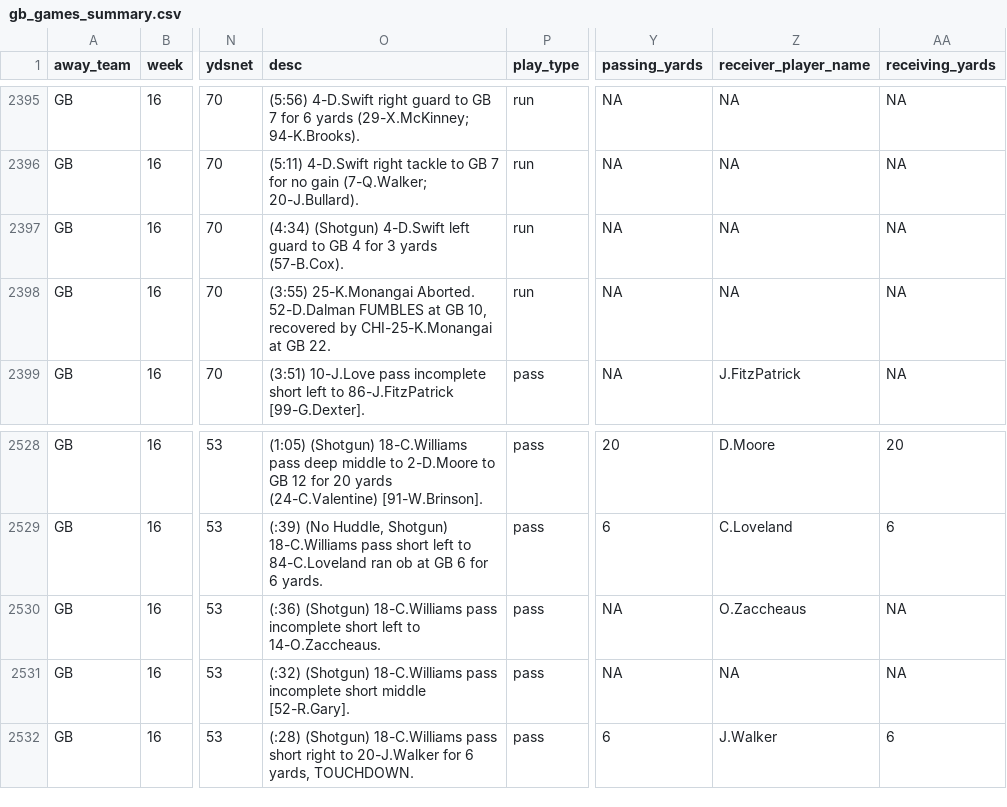
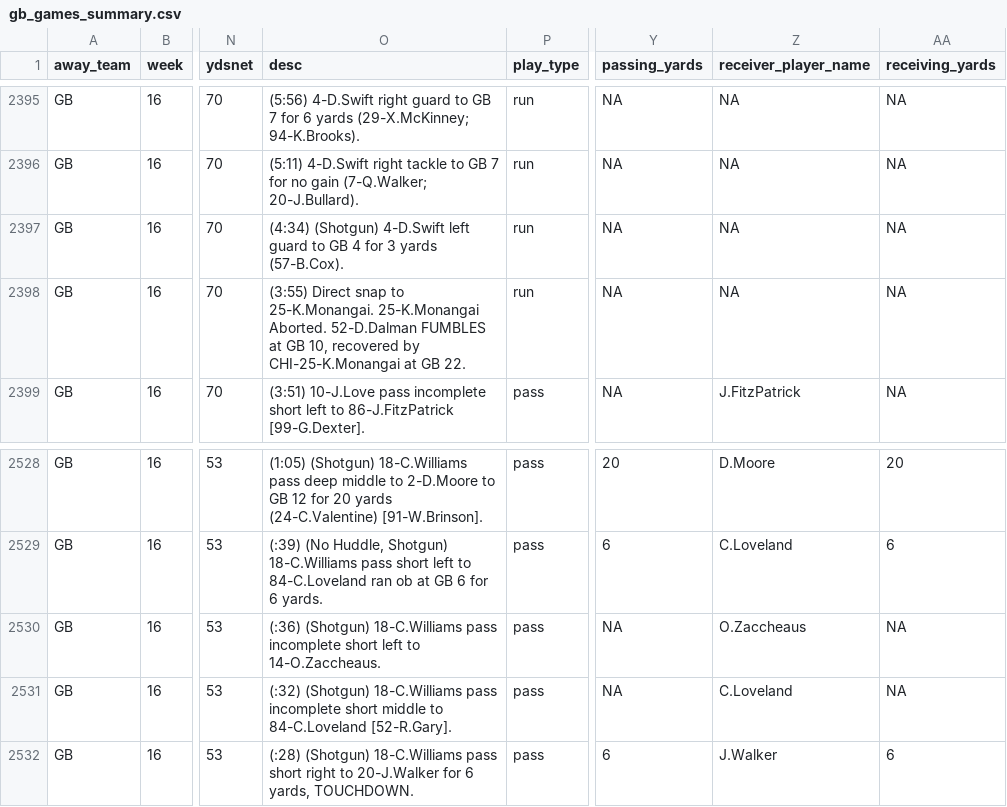
Before and after one commit to datahub/packers-auto-scraper, a CSV file: gb_games_summary.csv, drawn as a sheet; only a part is shown, gaps mark what is left out; the diff names each change by its address in the sheet, - before the commit and + after, or states it on an @@ line.

```diff
--- a/gb_games_summary.csv
+++ b/gb_games_summary.csv
-O2398 (desc): (3:55) 25-K.Monangai Aborted.…
+O2398 (desc): (3:55) Direct snap to 25-K.Monangai. 25-K.Monangai Aborted.…
-O2531 (desc): …short middle [52-R.Gary].
+O2531 (desc): …short middle to 84-C.Loveland [52-R.Gary].
-Z2531 (receiver_player_name): NA
+Z2531 (receiver_player_name): C.Loveland
```
